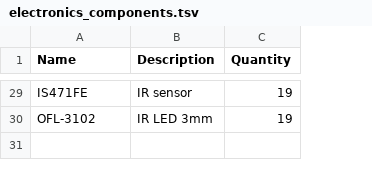
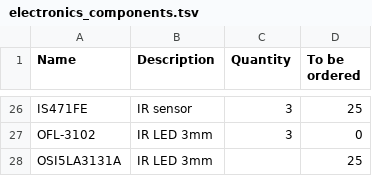
Before and after one commit to ut-robotics/picr-docs, a TSV file: modules/ROOT/attachments/electronics_components.tsv, drawn as a sheet; only a part is shown, gaps mark what is left out; addresses are those after the commit; the diff covers the shown part only; the diff names each change by its address in the sheet, - before the commit and + after, or states it on an @@ line.

```diff
--- a/modules/ROOT/attachments/electronics_components.tsv
+++ b/modules/ROOT/attachments/electronics_components.tsv
+column D (To be ordered), rows 26-27: 25 | 0
-C26:C27 (Quantity): 19
+C26:C27 (Quantity): 3
+row 28: OSI5LA3131A | IR LED 3mm |  | 25
```
Also changed, not shown: 1 added row, 4 removed rows and 21 edited cells elsewhere in this file, 1 other file.
